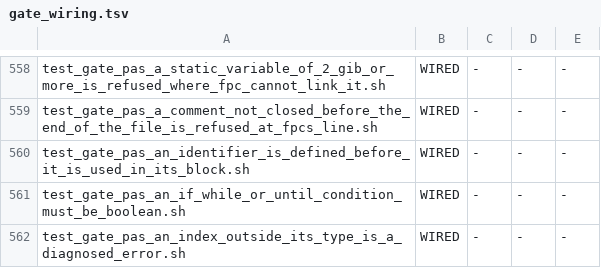
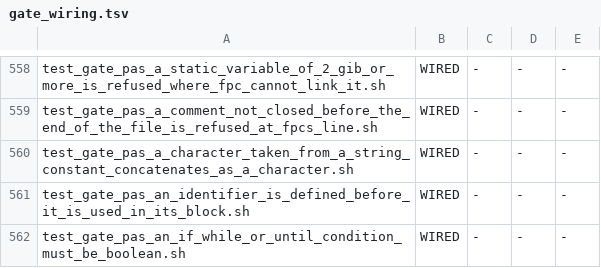
Before and after one commit to snobol4ever/harness, a TSV file: scripts/gate_wiring.tsv, drawn as a sheet; only a part is shown, gaps mark what is left out; the shorter side is filled out with more unchanged rows.

Commit message:
gate: a character taken from a named string constant concatenates as a character
Eight forms (a literal and a computed index into a string constant, a typed constant, a variable, a char on the right of the +, two chars side by side, a function that prepends one, one inside a bracketed literal) under {$mode objfpc} and {$mode delphi}, both modes, every expectation cut live from fpc. FAIL_ONCE=1 corrupts chrobj. MEASURED on the parent: scrip printed 50Z|55Z|yZ|bZ|Z50|101|5553|234| where fpc prints 2Z|7Z|yZ|bZ|Z2|23|75|[2]|.

```diff
--- a/scripts/gate_wiring.tsv
+++ b/scripts/gate_wiring.tsv
@@ -559,2 +559,3 @@ test_gate_pas_a_static_variable_of_2_gib_or_more_is_refused_where_fpc_cannot_lin
 test_gate_pas_a_comment_not_closed_before_the_end_of_the_file_is_refused_at_fpcs_line.sh	WIRED	-	-	-
+test_gate_pas_a_character_taken_from_a_string_constant_concatenates_as_a_character.sh	WIRED	-	-	-
 test_gate_pas_an_identifier_is_defined_before_it_is_used_in_its_block.sh	WIRED	-	-	-
```
Also changed, not shown: 1 other file.
